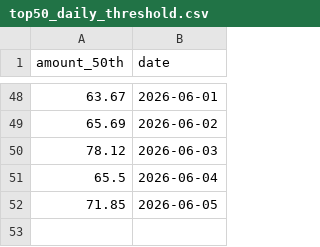
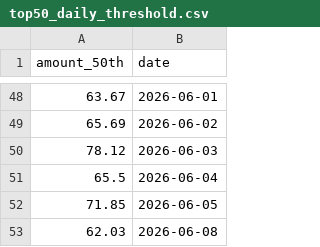
Before and after one commit to 47101Y/market-analysis, a CSV file: top50_daily_threshold.csv, drawn as a sheet; only a part is shown, gaps mark what is left out.

```diff
--- a/top50_daily_threshold.csv
+++ b/top50_daily_threshold.csv
@@ -52 +52,2 @@ amount_50th,date
 71.85,2026-06-05
+62.03,2026-06-08
```
Also changed, not shown: strong_stocks.csv, 每日成交额TOP50新增股票.csv, 9 other files.
